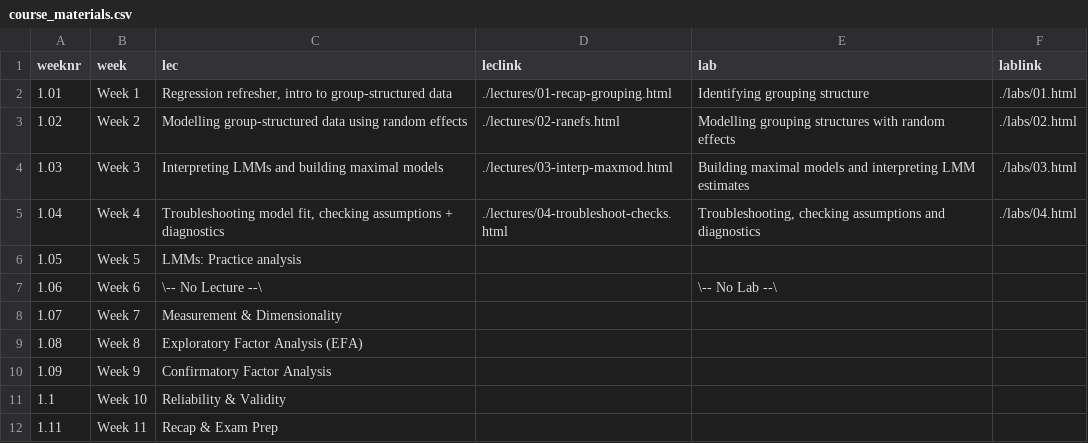
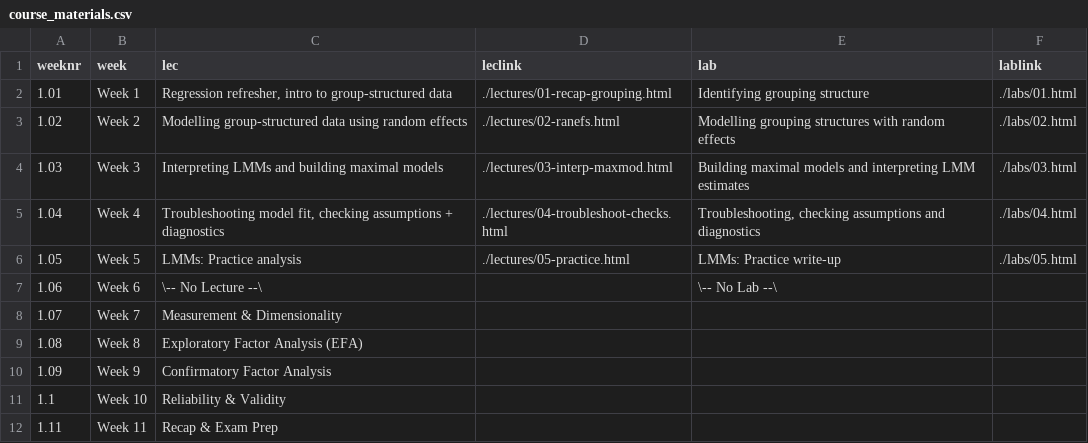
Before and after one commit to uoepsy/dapr3, a CSV file: docs/2627/course_materials.csv, drawn as a sheet.

```diff
--- a/docs/2627/course_materials.csv
+++ b/docs/2627/course_materials.csv
@@ -5,3 +5,3 @@ weeknr,week,lec,leclink,lab,lablink
 1.04,Week 4,"Troubleshooting model fit, checking assumptions + diagnostics",./lectures/04-troubleshoot-checks.html,"Troubleshooting, checking assumptions and diagnostics",./labs/04.html
-1.05,Week 5,LMMs: Practice analysis,,,
+1.05,Week 5,LMMs: Practice analysis,./lectures/05-practice.html,LMMs: Practice write-up,./labs/05.html
 1.06,Week 6,\-- No Lecture --\,,\-- No Lab --\,
```
Also changed, not shown: 44 other files.
